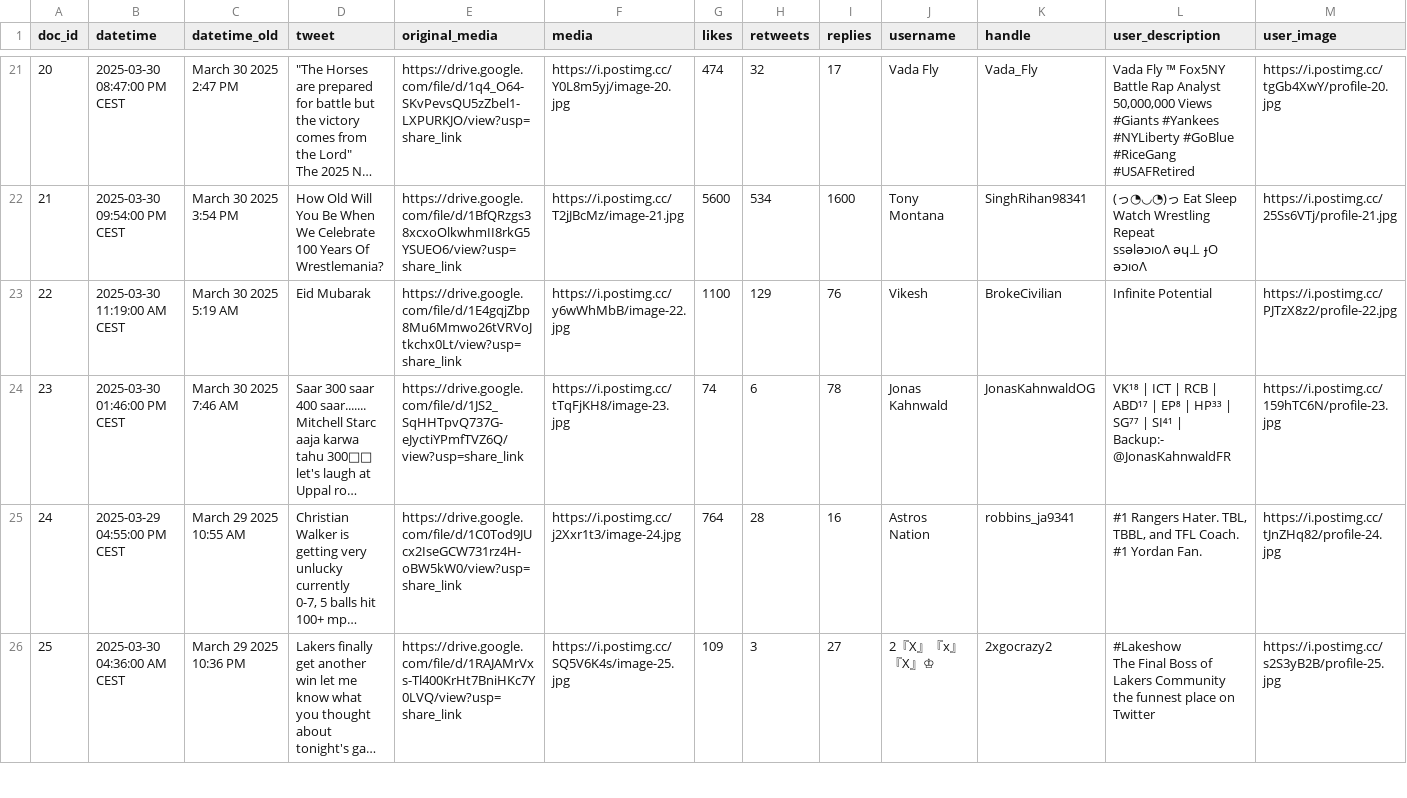
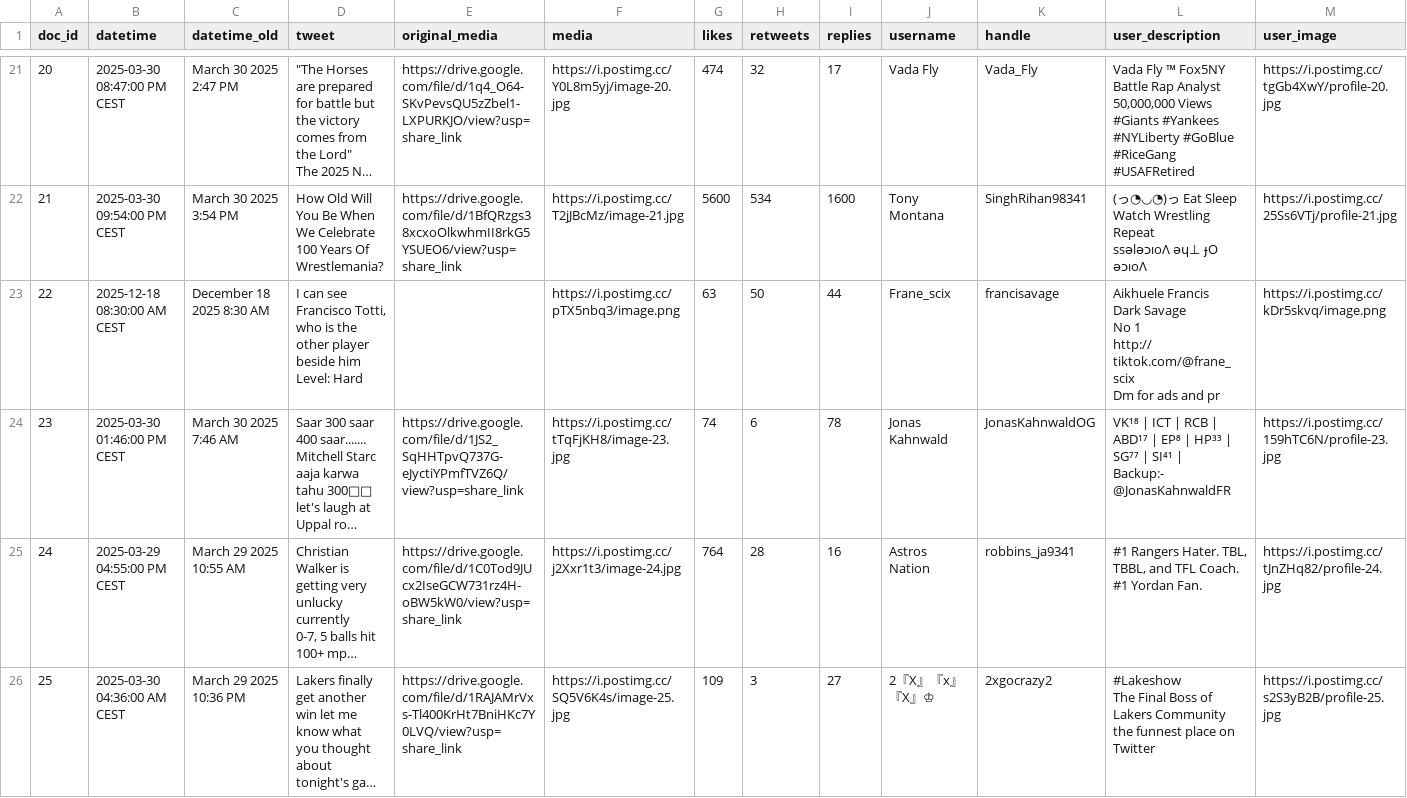
Before and after one commit to christinapwalker/watermarks_pilot_2, a CSV file: DICE/static/data/tweets.csv, drawn as a sheet; only a part is shown, gaps mark what is left out; long unchanged cells end in …; ↵ is a line break in a cell; the diff covers the shown part only; the diff names each change by its address in the sheet, - before the commit and + after, or states it on an @@ line.

Commit message:
update controls

```diff
--- a/DICE/static/data/tweets.csv
+++ b/DICE/static/data/tweets.csv
-B23 (datetime): 2025-03-30 11:19:00 AM CEST
+B23 (datetime): 2025-12-18 08:30:00 AM CEST
-C23 (datetime_old): March 30 2025 5:19 AM
+C23 (datetime_old): December 18 2025 8:30 AM
-D23 (tweet): Eid Mubarak
+D23 (tweet): I can see Francisco Totti, who is the other player beside him ↵ Level: Hard
-E23 (original_media): https://drive.google.com/file/d/1E4gqjZbp8Mu6Mmwo26tVRVoJtkchx0Lt/view?usp=share_link
+E23 (original_media): (empty)
-F23 (media): https://i.postimg.cc/y6wWhMbB/image-22.jpg
+F23 (media): https://i.postimg.cc/pTX5nbq3/image.png
-G23 (likes): 1100
+G23 (likes): 63
-H23 (retweets): 129
+H23 (retweets): 50
-I23 (replies): 76
+I23 (replies): 44
-J23 (username): Vikesh
+J23 (username): Frane_scix
-K23 (handle): BrokeCivilian
+K23 (handle): francisavage
-L23 (user_description): Infinite Potential
+L23 (user_description): Aikhuele Francis ↵ Dark Savage ↵ No 1 ↵ http:// ↵ tiktok.com/@frane_scix ↵ Dm for ads and pr
-M23 (user_image): https://i.postimg.cc/PJTzX8z2/profile-22.jpg
+M23 (user_image): https://i.postimg.cc/kDr5skvq/image.png
```
Also changed, not shown: 108 edited cells elsewhere in this file.
